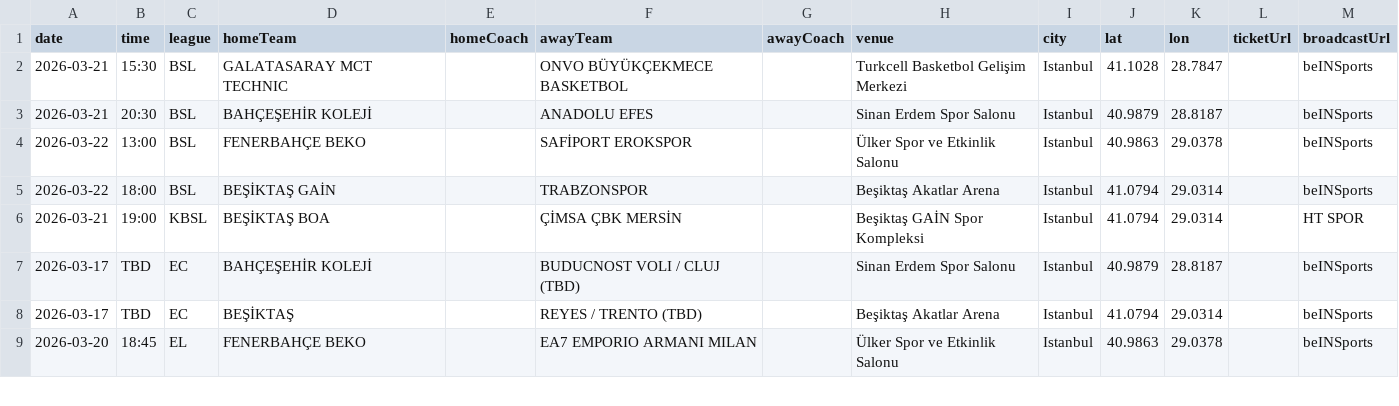
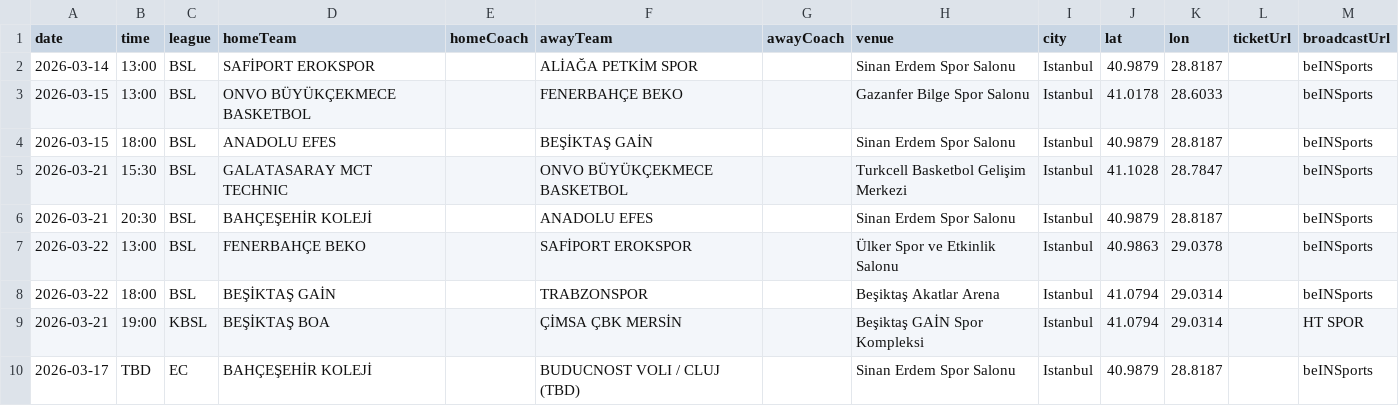
Before and after one commit to berberakif/istan-bulls, a CSV file: data/games.csv, drawn as a sheet; only a part is shown; the shorter side is filled out with more unchanged rows; the diff names each change by its address in the sheet, - before the commit and + after, or states it on an @@ line.

Commit message:
Add missing BSL games (Mar 14-15): Efes vs Beşiktaş, Büyükçekmece vs FB, Safiport vs Aliağa

```diff
--- a/data/games.csv
+++ b/data/games.csv
+row 2: 2026-03-14 | 13:00 | BSL | SAFİPORT EROKSPOR |  | ALİAĞA PETKİM SPOR |  | Sinan Erdem Spor Salonu | Istanbul | 40.9879 | 28.8187 |  | beINSports
+row 3: 2026-03-15 | 13:00 | BSL | ONVO BÜYÜKÇEKMECE BASKETBOL |  | FENERBAHÇE BEKO |  | Gazanfer Bilge Spor Salonu | Istanbul | 41.0178 | 28.6033 |  | beINSports
+row 4: 2026-03-15 | 18:00 | BSL | ANADOLU EFES |  | BEŞİKTAŞ GAİN |  | Sinan Erdem Spor Salonu | Istanbul | 40.9879 | 28.8187 |  | beINSports
```
